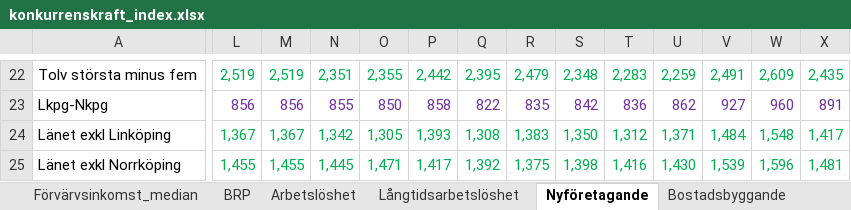
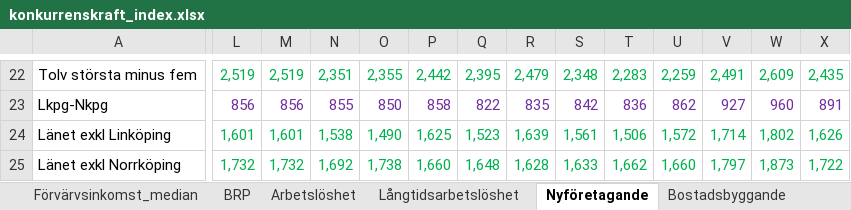
Before and after one commit to lindahlen/Mina_Befolknings_Dashboards, an Excel workbook: Mina_Stat_Formler/data_pipeline/excel_filer/konkurrenskraft_index.xlsx, sheet Nyföretagande, drawn as a sheet; only a part is shown, gaps mark what is left out; values as stored, in another font and other column widths than the file's, no borders; the diff covers the shown part only; the diff names each change by its address in the sheet, - before the commit and + after, or states it on an @@ line.

```diff
--- a/Mina_Stat_Formler/data_pipeline/excel_filer/konkurrenskraft_index.xlsx (sheet Nyföretagande)
+++ b/Mina_Stat_Formler/data_pipeline/excel_filer/konkurrenskraft_index.xlsx (sheet Nyföretagande)
-L24: 1,367
+L24: 1,601
-M24: 1,367
+M24: 1,601
-N24: 1,342
+N24: 1,538
-O24: 1,305
+O24: 1,490
-P24: 1,393
+P24: 1,625
-Q24: 1,308
+Q24: 1,523
-R24: 1,383
+R24: 1,639
-S24: 1,350
+S24: 1,561
-T24: 1,312
+T24: 1,506
-U24: 1,371
+U24: 1,572
-V24: 1,484
+V24: 1,714
-W24: 1,548
+W24: 1,802
-X24: 1,417
+X24: 1,626
-L25: 1,455
+L25: 1,732
-M25: 1,455
+M25: 1,732
-N25: 1,445
+N25: 1,692
-O25: 1,471
+O25: 1,738
-P25: 1,417
+P25: 1,660
-Q25: 1,392
+Q25: 1,648
-R25: 1,375
+R25: 1,628
-S25: 1,398
+S25: 1,633
-T25: 1,416
+T25: 1,662
-U25: 1,430
+U25: 1,660
-V25: 1,539
+V25: 1,797
-W25: 1,596
+W25: 1,873
-X25: 1,481
+X25: 1,722
```
Also changed, not shown: 6 edited cells elsewhere in this sheet, sheet Bostäder, formulas that keep their value, 4 other files.
